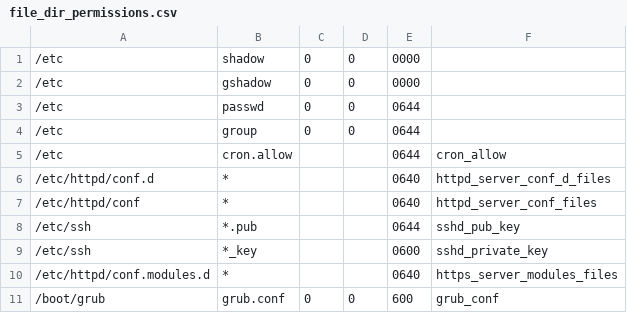
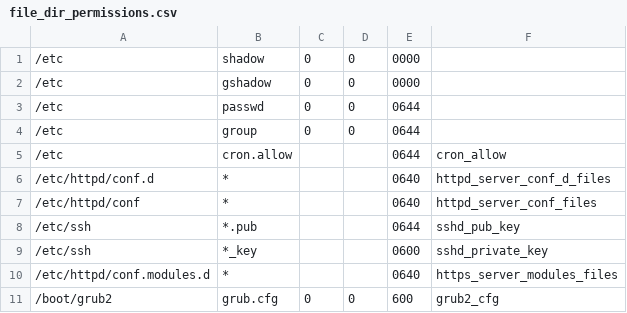
Before and after one commit to svet-se/content, a CSV file: fedora/templates/csv/file_dir_permissions.csv, drawn as a sheet.

```diff
--- a/fedora/templates/csv/file_dir_permissions.csv
+++ b/fedora/templates/csv/file_dir_permissions.csv
@@ -10,2 +10,2 @@
 /etc/httpd/conf.modules.d,*,,,0640,https_server_modules_files
-/boot/grub,grub.conf,0,0,600,grub_conf
+/boot/grub2,grub.cfg,0,0,600,grub2_cfg
```
Also changed, not shown: rhel7/templates/csv/file_dir_permissions.csv, 2 other files.
